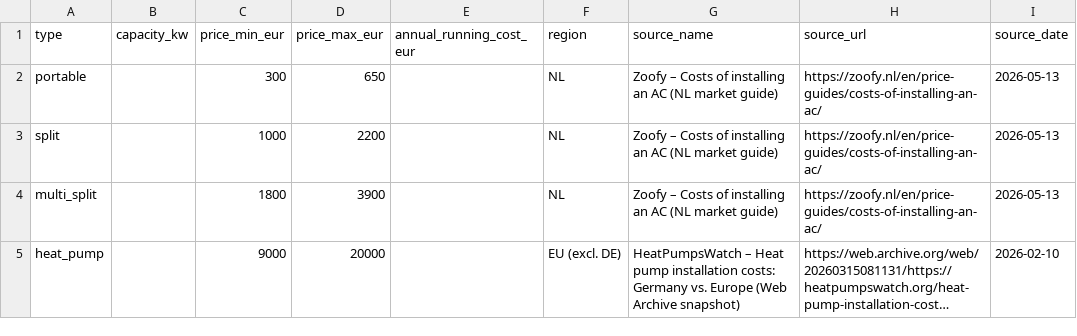
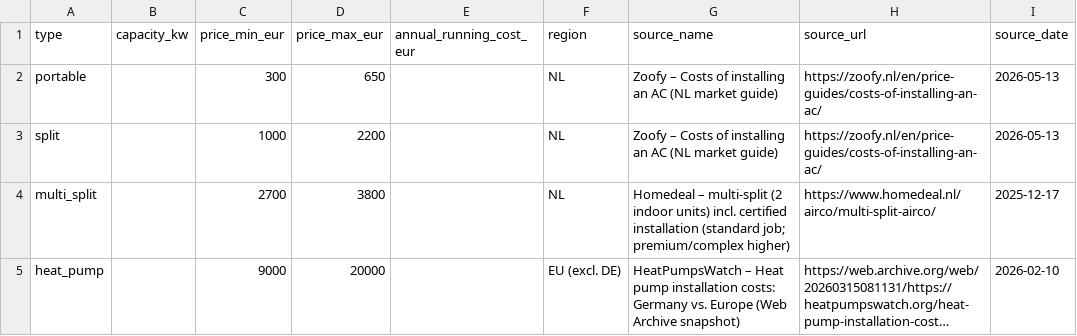
Before and after one commit to amirdaraee/overheated-europe, a CSV file: src/data/curated/prices.csv, drawn as a sheet; long unchanged cells end in …; the diff names each change by its address in the sheet, - before the commit and + after, or states it on an @@ line.

Commit message:
data: Dutch multi-split price now reflects installed cost (Homedeal, incl. certified installation)

```diff
--- a/src/data/curated/prices.csv
+++ b/src/data/curated/prices.csv
-C4 (price_min_eur): 1800
+C4 (price_min_eur): 2700
-D4 (price_max_eur): 3900
+D4 (price_max_eur): 3800
-G4 (source_name): Zoofy – Costs of installing an AC (NL market guide)
+G4 (source_name): Homedeal – multi-split (2 indoor units) incl. certified installation (standard job; premium/complex higher)
-H4 (source_url): https://zoofy.nl/en/price-guides/costs-of-installing-an-ac/
+H4 (source_url): https://www.homedeal.nl/airco/multi-split-airco/
-I4 (source_date): 2026-05-13
+I4 (source_date): 2025-12-17
```
